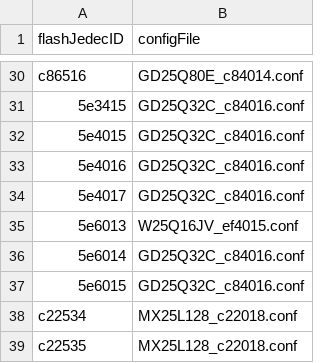
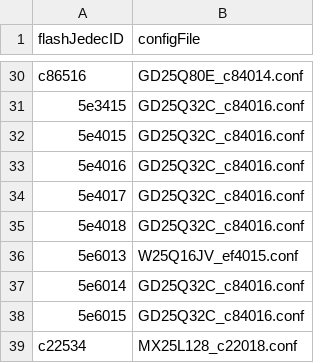
Before and after one commit to bouffalolab/bouffalo_sdk, a CSV file: tools/bflb_tools/bouffalo_flash_cube/utils/flash/bl616/flashcfg_list.csv, drawn as a sheet; only a part is shown, gaps mark what is left out; the shorter side is filled out with more unchanged rows; the diff names each change by its address in the sheet, - before the commit and + after, or states it on an @@ line.

```diff
--- a/tools/bflb_tools/bouffalo_flash_cube/utils/flash/bl616/flashcfg_list.csv
+++ b/tools/bflb_tools/bouffalo_flash_cube/utils/flash/bl616/flashcfg_list.csv
+row 35: 5e4018 | GD25Q32C_c84016.conf
```
Also changed, not shown: tools/bflb_tools/bouffalo_flash_cube/utils/flash/bl808/flashcfg_list.csv, 45 other files.
